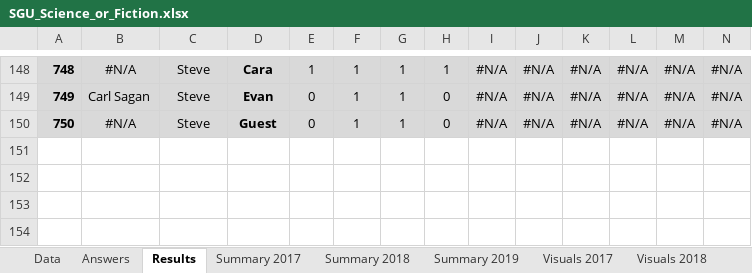
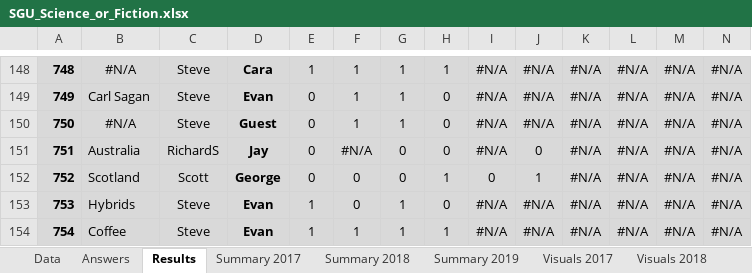
Before and after one commit to wayneheller/SGU_Science_or_Fiction, an Excel workbook: SGU_Science_or_Fiction.xlsx, sheet Results, drawn as a sheet; only a part is shown, gaps mark what is left out; values as stored, in another font and other column widths than the file's, no borders; rows hold the shown columns only; the diff names each change by its address in the sheet, - before the commit and + after, or states it on an @@ line.

```diff
--- a/SGU_Science_or_Fiction.xlsx (sheet Results)
+++ b/SGU_Science_or_Fiction.xlsx (sheet Results)
+row 151: 751 | Australia | RichardS | Jay | 0 | #N/A | 0 | 0 | #N/A | 0 | #N/A | #N/A | #N/A | #N/A
+row 152: 752 | Scotland | Scott | George | 0 | 0 | 0 | 1 | 0 | 1 | #N/A | #N/A | #N/A | #N/A
+row 153: 753 | Hybrids | Steve | Evan | 1 | 0 | 1 | 0 | #N/A | #N/A | #N/A | #N/A | #N/A | #N/A
+row 154: 754 | Coffee | Steve | Evan | 1 | 1 | 1 | 1 | #N/A | #N/A | #N/A | #N/A | #N/A | #N/A
```
Also changed, not shown: sheet Answers, sheet Data, sheet Summary 2019, formulas that keep their value, 2 other files.
